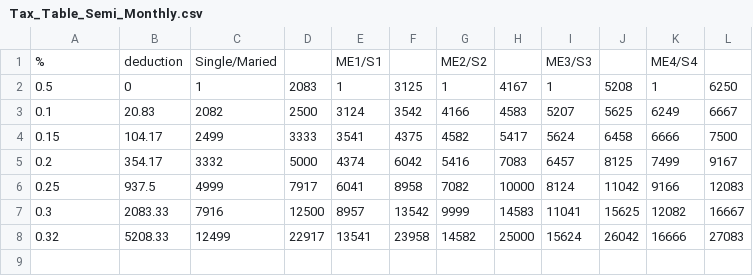
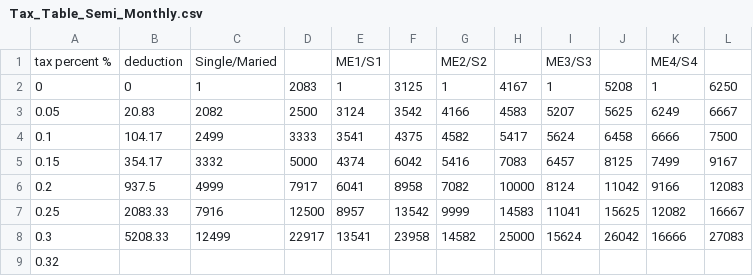
Before and after one commit to harryperales/payrollSystem, a CSV file: resources/Tax_Table_Semi_Monthly.csv, drawn as a sheet.

Commit message:
update tax table and payroll form
update tax table and payroll form

```diff
--- a/resources/Tax_Table_Semi_Monthly.csv
+++ b/resources/Tax_Table_Semi_Monthly.csv
@@ -1,8 +1,9 @@
-%,deduction,Single/Maried,,ME1/S1,,ME2/S2,,ME3/S3,,ME4/S4,
-0.5,0,1,2083,1,3125,1,4167,1,5208,1,6250
-0.1,20.83,2082,2500,3124,3542,4166,4583,5207,5625,6249,6667
-0.15,104.17,2499,3333,3541,4375,4582,5417,5624,6458,6666,7500
-0.2,354.17,3332,5000,4374,6042,5416,7083,6457,8125,7499,9167
-0.25,937.5,4999,7917,6041,8958,7082,10000,8124,11042,9166,12083
-0.3,2083.33,7916,12500,8957,13542,9999,14583,11041,15625,12082,16667
-0.32,5208.33,12499,22917,13541,23958,14582,25000,15624,26042,16666,27083
+tax percent %,deduction,Single/Maried,,ME1/S1,,ME2/S2,,ME3/S3,,ME4/S4,
+0,0,1,2083,1,3125,1,4167,1,5208,1,6250
+0.05,20.83,2082,2500,3124,3542,4166,4583,5207,5625,6249,6667
+0.1,104.17,2499,3333,3541,4375,4582,5417,5624,6458,6666,7500
+0.15,354.17,3332,5000,4374,6042,5416,7083,6457,8125,7499,9167
+0.2,937.5,4999,7917,6041,8958,7082,10000,8124,11042,9166,12083
+0.25,2083.33,7916,12500,8957,13542,9999,14583,11041,15625,12082,16667
+0.3,5208.33,12499,22917,13541,23958,14582,25000,15624,26042,16666,27083
+0.32,,,,,,,,,,,
```
Also changed, not shown: 7 other files.
